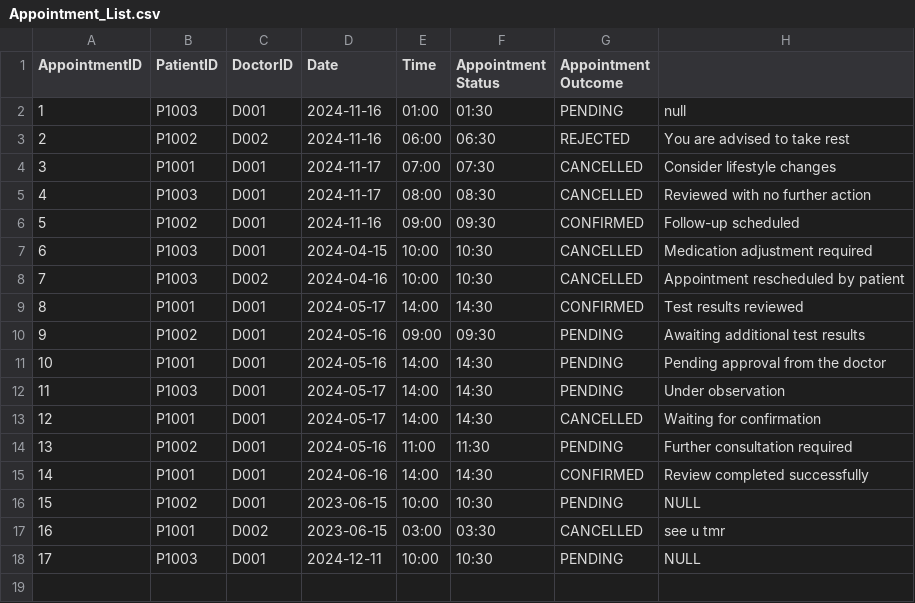
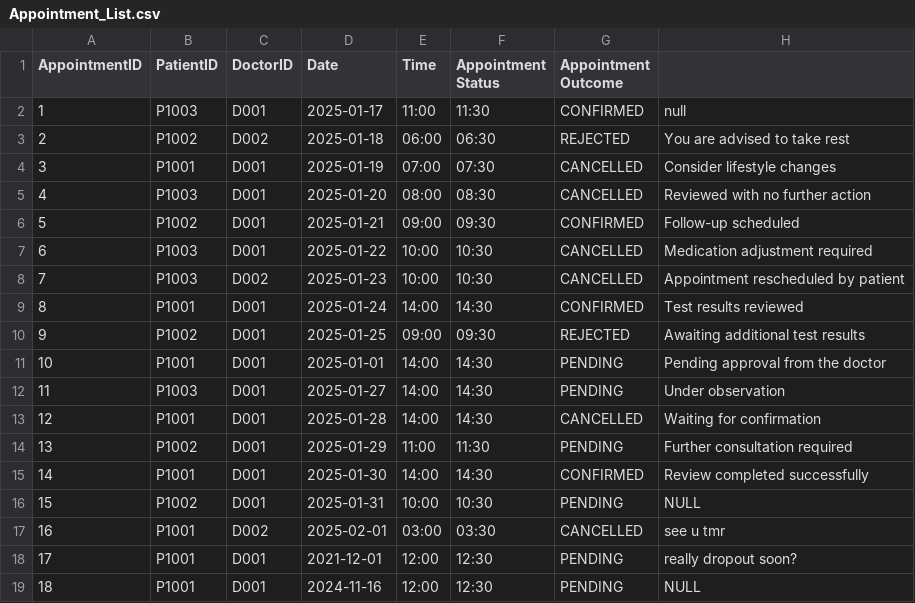
Before and after one commit to keerthivasan2002/SC2002, a CSV file: out/production/HMS/dependencies/Appointment_List.csv, drawn as a sheet; addresses are those after the commit; the diff names each change by its address in the sheet, - before the commit and + after, or states it on an @@ line.

```diff
--- a/out/production/HMS/dependencies/Appointment_List.csv
+++ b/out/production/HMS/dependencies/Appointment_List.csv
-D2 (Date): 2024-11-16
+D2 (Date): 2025-01-17
-E2 (Time): 01:00
+E2 (Time): 11:00
-F2 (Appointment Status): 01:30
+F2 (Appointment Status): 11:30
-G2 (Appointment Outcome): PENDING
+G2 (Appointment Outcome): CONFIRMED
-D3 (Date): 2024-11-16
+D3 (Date): 2025-01-18
-D4 (Date): 2024-11-17
+D4 (Date): 2025-01-19
-D5 (Date): 2024-11-17
+D5 (Date): 2025-01-20
-D6 (Date): 2024-11-16
+D6 (Date): 2025-01-21
-D7 (Date): 2024-04-15
+D7 (Date): 2025-01-22
-D8 (Date): 2024-04-16
+D8 (Date): 2025-01-23
-D9 (Date): 2024-05-17
+D9 (Date): 2025-01-24
-D10 (Date): 2024-05-16
+D10 (Date): 2025-01-25
-G10 (Appointment Outcome): PENDING
+G10 (Appointment Outcome): REJECTED
-D11 (Date): 2024-05-16
+D11 (Date): 2025-01-01
-D12 (Date): 2024-05-17
+D12 (Date): 2025-01-27
-D13 (Date): 2024-05-17
+D13 (Date): 2025-01-28
-D14 (Date): 2024-05-16
+D14 (Date): 2025-01-29
-D15 (Date): 2024-06-16
+D15 (Date): 2025-01-30
-D16 (Date): 2023-06-15
+D16 (Date): 2025-01-31
-D17 (Date): 2023-06-15
+D17 (Date): 2025-02-01
+row 18: 17 | P1001 | D001 | 2021-12-01 | 12:00 | 12:30 | PENDING | really dropout soon?
@@ column A (AppointmentID) renumbered from row 19 down @@
-B19 (PatientID): P1003
+B19 (PatientID): P1001
-D19 (Date): 2024-12-11
+D19 (Date): 2024-11-16
-E19 (Time): 10:00
+E19 (Time): 12:00
-F19 (Appointment Status): 10:30
+F19 (Appointment Status): 12:30
```
Also changed, not shown: out/production/HMS/dependencies/Medical_Records.csv, out/production/HMS/dependencies/Patient_List.csv, 30 other files.
